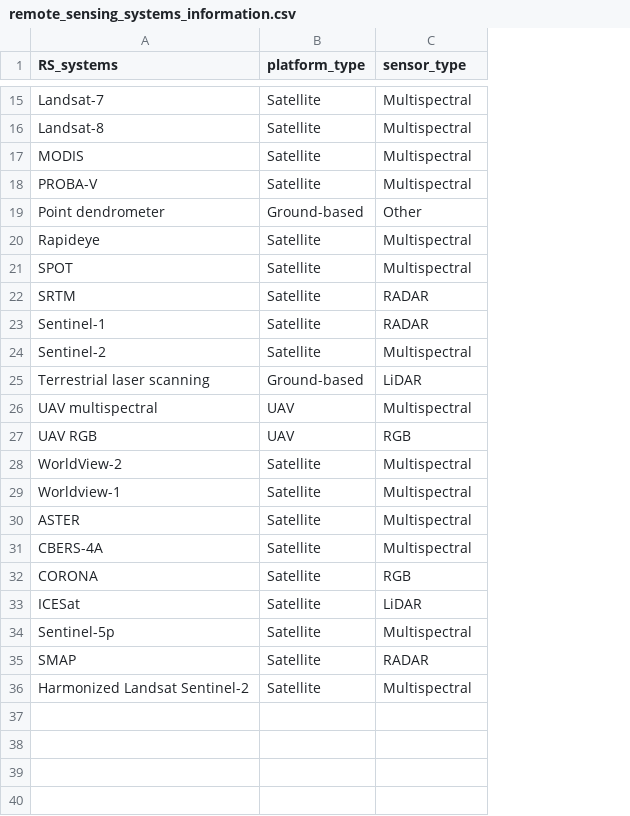
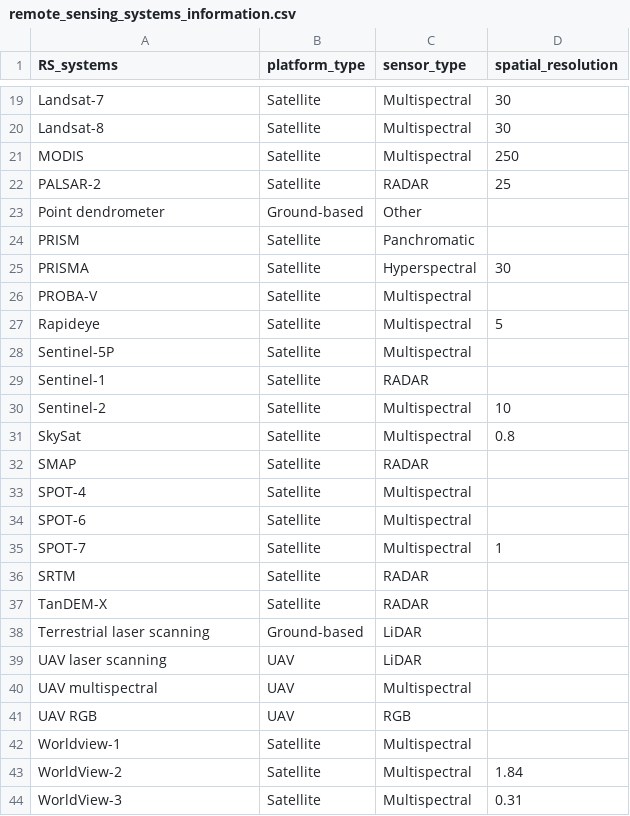
Before and after one commit to Spencer-Shields/planetscope-forests-lit-review-git-repo, a CSV file: remote_sensing_systems_information.csv, drawn as a sheet; only a part is shown, gaps mark what is left out; removed rows and columns are numbered as before the commit, all else as after; the diff covers the shown part only; the diff names each change by its address in the sheet, - before the commit and + after, or states it on an @@ line.

Commit message:
minor edits to review list, minor cleaning in script

```diff
--- a/remote_sensing_systems_information.csv
+++ b/remote_sensing_systems_information.csv
+column D (spatial_resolution), rows 19-21: 30 | 30 | 250; rows 27-30: 5 |  |  | 10; rows 43-44: 1.84 | 0.31
@@ row 3 moved to row 22: PALSAR-2 @@
@@ row 19 moved to row 23: Point dendrometer @@
@@ row 2 moved to row 24: PRISM @@
+row 25: PRISMA | Satellite | Hyperspectral | 30
-A28 (RS_systems): SPOT
+A28 (RS_systems): Sentinel-5P
+row 31: SkySat | Satellite | Multispectral | 0.8
@@ row 35 moved to row 32: SMAP @@
+row 33: SPOT-4 | Satellite | Multispectral
+row 34: SPOT-6 | Satellite | Multispectral
+row 35: SPOT-7 | Satellite | Multispectral | 1
@@ row 22 moved to row 36: SRTM @@
+row 37: TanDEM-X | Satellite | RADAR
+row 39: UAV laser scanning | UAV | LiDAR
+row 42: Worldview-1 | Satellite | Multispectral
-A44 (RS_systems): Worldview-1
+A44 (RS_systems): WorldView-3
@@ row 30 moved to row 6: ASTER @@
@@ row 31 moved to row 7: CBERS-4A @@
@@ row 32 moved to row 8: CORONA @@
@@ row 33 moved to row 14: ICESat @@
-row 34: Sentinel-5p | Satellite | Multispectral
@@ row 36 moved to row 13: Harmonized Landsat Sentinel-2 @@
```
Also changed, not shown: 1 added row and 2 moved rows elsewhere in this file, 4 other files.
